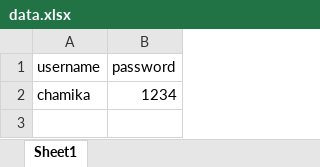
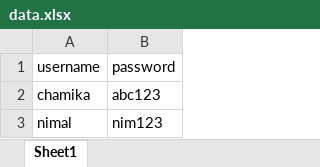
Before and after one commit to ChamikaRathnayaka/Selenium-Automation, an Excel workbook: excel/data.xlsx, sheet Sheet1, drawn as a sheet; values as stored, in another font and other column widths than the file's, no borders; the diff names each change by its address in the sheet, - before the commit and + after, or states it on an @@ line.

Commit message:
get the row value from excel sheet

```diff
--- a/excel/data.xlsx (sheet Sheet1)
+++ b/excel/data.xlsx (sheet Sheet1)
-B2 (password): 1234
+B2 (password): abc123
+row 3: nimal | nim123
```
Also changed, not shown: 3 other files.
